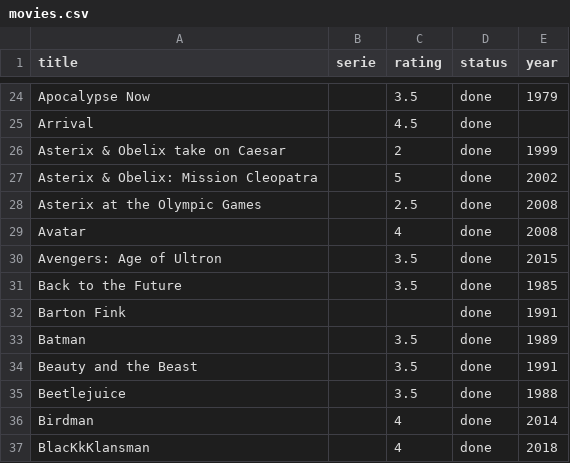
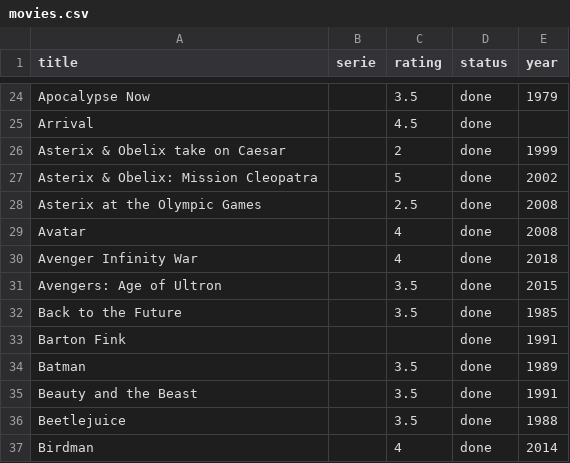
Before and after one commit to alexDarcy/blog, a CSV file: mng-data/movies.csv, drawn as a sheet; only a part is shown, gaps mark what is left out; the shorter side is filled out with more unchanged rows.

```diff
--- a/mng-data/movies.csv
+++ b/mng-data/movies.csv
@@ -29,2 +29,3 @@ Asterix at the Olympic Games,,2.5,done,2008
 Avatar,,4,done,2008
+Avenger Infinity War,,4,done,2018
 Avengers: Age of Ultron,,3.5,done,2015
```
Also changed, not shown: 2 other files.
